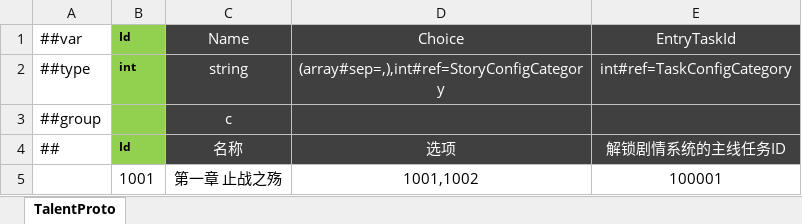
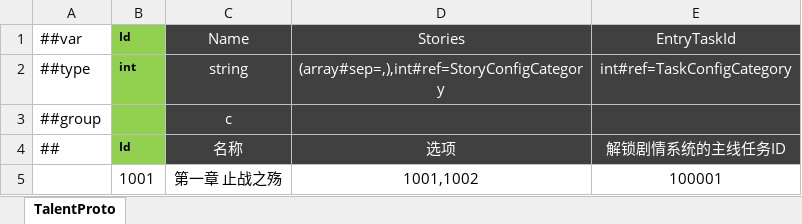
Before and after one commit to csyinghuochong/mengjing, an Excel workbook: Unity/Assets/Config/Excel/StoryChapterConfig.xlsx, sheet TalentProto, drawn as a sheet; values as stored, in another font and other column widths than the file's, no borders; the diff names each change by its address in the sheet, - before the commit and + after, or states it on an @@ line.

```diff
--- a/Unity/Assets/Config/Excel/StoryChapterConfig.xlsx (sheet TalentProto)
+++ b/Unity/Assets/Config/Excel/StoryChapterConfig.xlsx (sheet TalentProto)
-D1: Choice
+D1: Stories
```
Also changed, not shown: 29 other files.
